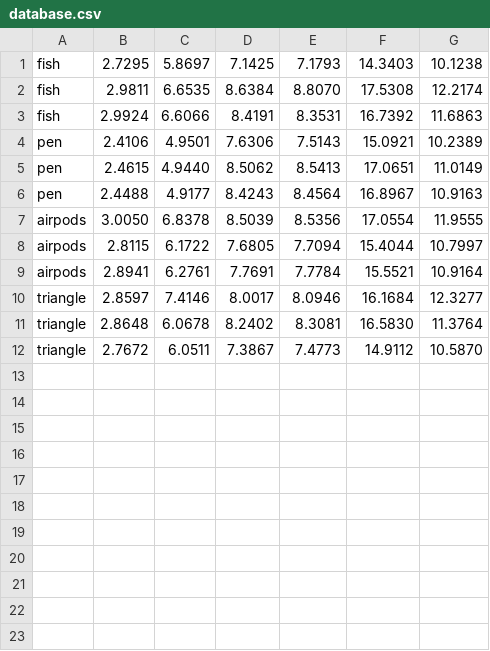
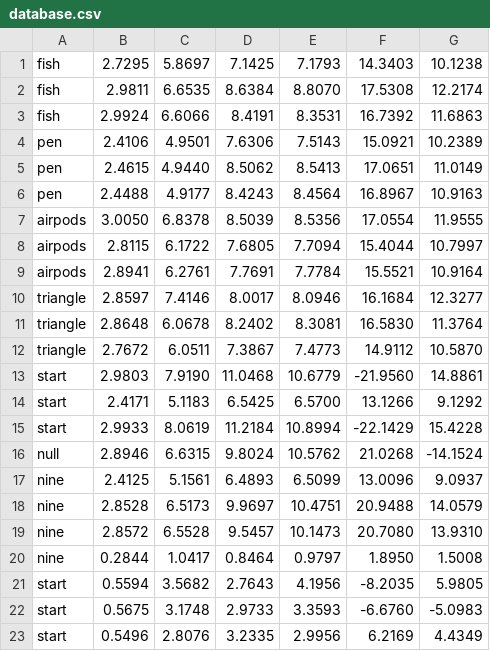
Before and after one commit to MelancholyZhong/Real-time-Object-2-D-Recognition, a CSV file: database.csv, drawn as a sheet; the diff names each change by its address in the sheet, - before the commit and + after, or states it on an @@ line.

```diff
--- a/database.csv
+++ b/database.csv
+row 13: start | 2.9803 | 7.9190 | 11.0468 | 10.6779 | -21.9560 | 14.8861
+row 14: start | 2.4171 | 5.1183 | 6.5425 | 6.5700 | 13.1266 | 9.1292
+row 15: start | 2.9933 | 8.0619 | 11.2184 | 10.8994 | -22.1429 | 15.4228
+row 16: null | 2.8946 | 6.6315 | 9.8024 | 10.5762 | 21.0268 | -14.1524
+row 17: nine | 2.4125 | 5.1561 | 6.4893 | 6.5099 | 13.0096 | 9.0937
+row 18: nine | 2.8528 | 6.5173 | 9.9697 | 10.4751 | 20.9488 | 14.0579
+row 19: nine | 2.8572 | 6.5528 | 9.5457 | 10.1473 | 20.7080 | 13.9310
+row 20: nine | 0.2844 | 1.0417 | 0.8464 | 0.9797 | 1.8950 | 1.5008
+row 21: start | 0.5594 | 3.5682 | 2.7643 | 4.1956 | -8.2035 | 5.9805
+row 22: start | 0.5675 | 3.1748 | 2.9733 | 3.3593 | -6.6760 | -5.0983
+row 23: start | 0.5496 | 2.8076 | 3.2335 | 2.9956 | 6.2169 | 4.4349
```
Also changed, not shown: 1 other file.
